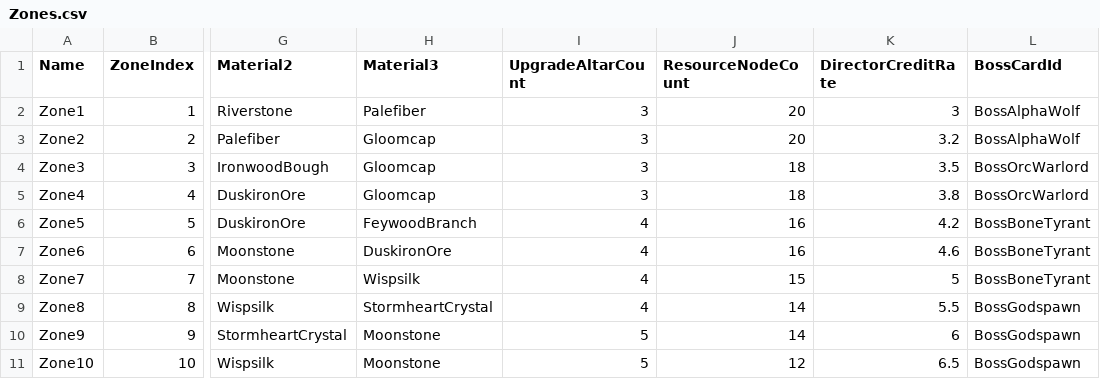
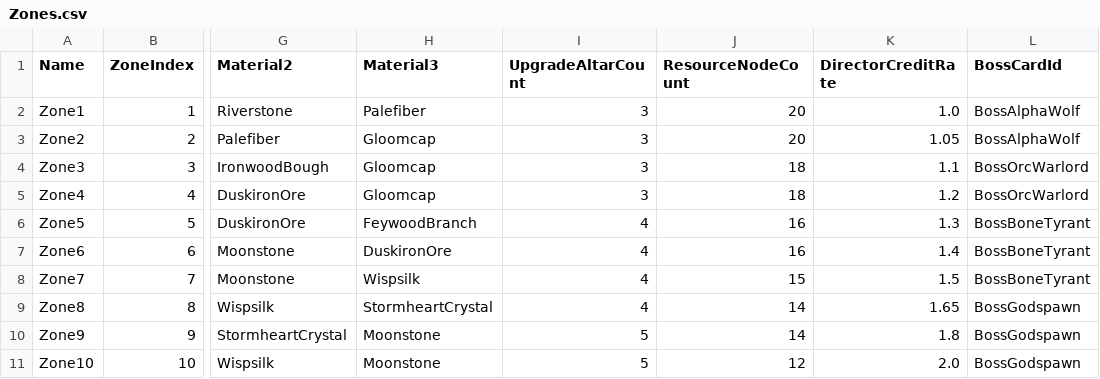
Before and after one commit to rickrachalz-netizen/reliquaryclaude, a CSV file: Data/Zones.csv, drawn as a sheet; only a part is shown, gaps mark what is left out; the diff names each change by its address in the sheet, - before the commit and + after, or states it on an @@ line.

```diff
--- a/Data/Zones.csv
+++ b/Data/Zones.csv
-K2 (DirectorCreditRate): 3
+K2 (DirectorCreditRate): 1.0
-K3 (DirectorCreditRate): 3.2
+K3 (DirectorCreditRate): 1.05
-K4 (DirectorCreditRate): 3.5
+K4 (DirectorCreditRate): 1.1
-K5 (DirectorCreditRate): 3.8
+K5 (DirectorCreditRate): 1.2
-K6 (DirectorCreditRate): 4.2
+K6 (DirectorCreditRate): 1.3
-K7 (DirectorCreditRate): 4.6
+K7 (DirectorCreditRate): 1.4
-K8 (DirectorCreditRate): 5
+K8 (DirectorCreditRate): 1.5
-K9 (DirectorCreditRate): 5.5
+K9 (DirectorCreditRate): 1.65
-K10 (DirectorCreditRate): 6
+K10 (DirectorCreditRate): 1.8
-K11 (DirectorCreditRate): 6.5
+K11 (DirectorCreditRate): 2.0
```
Also changed, not shown: 18 other files.
